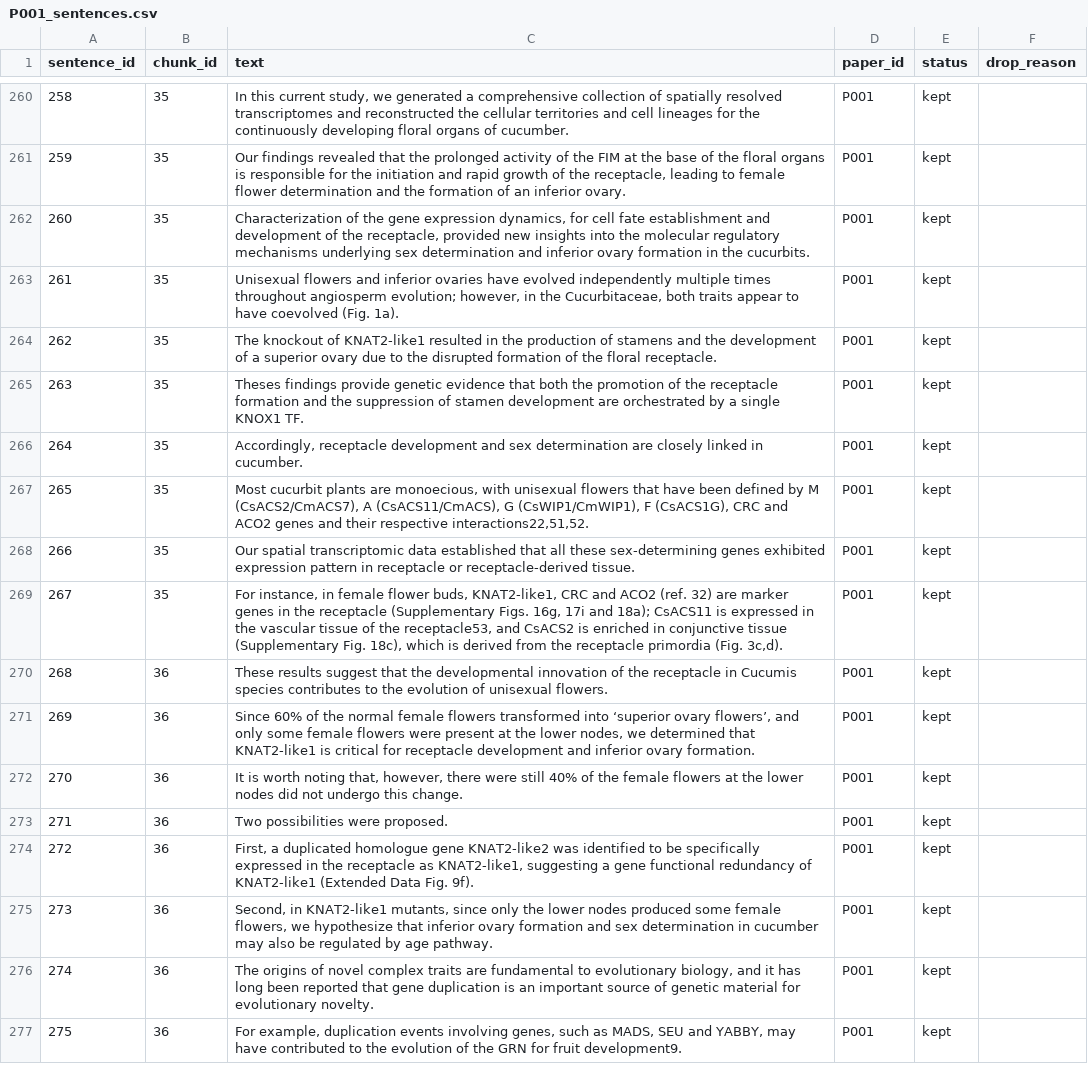
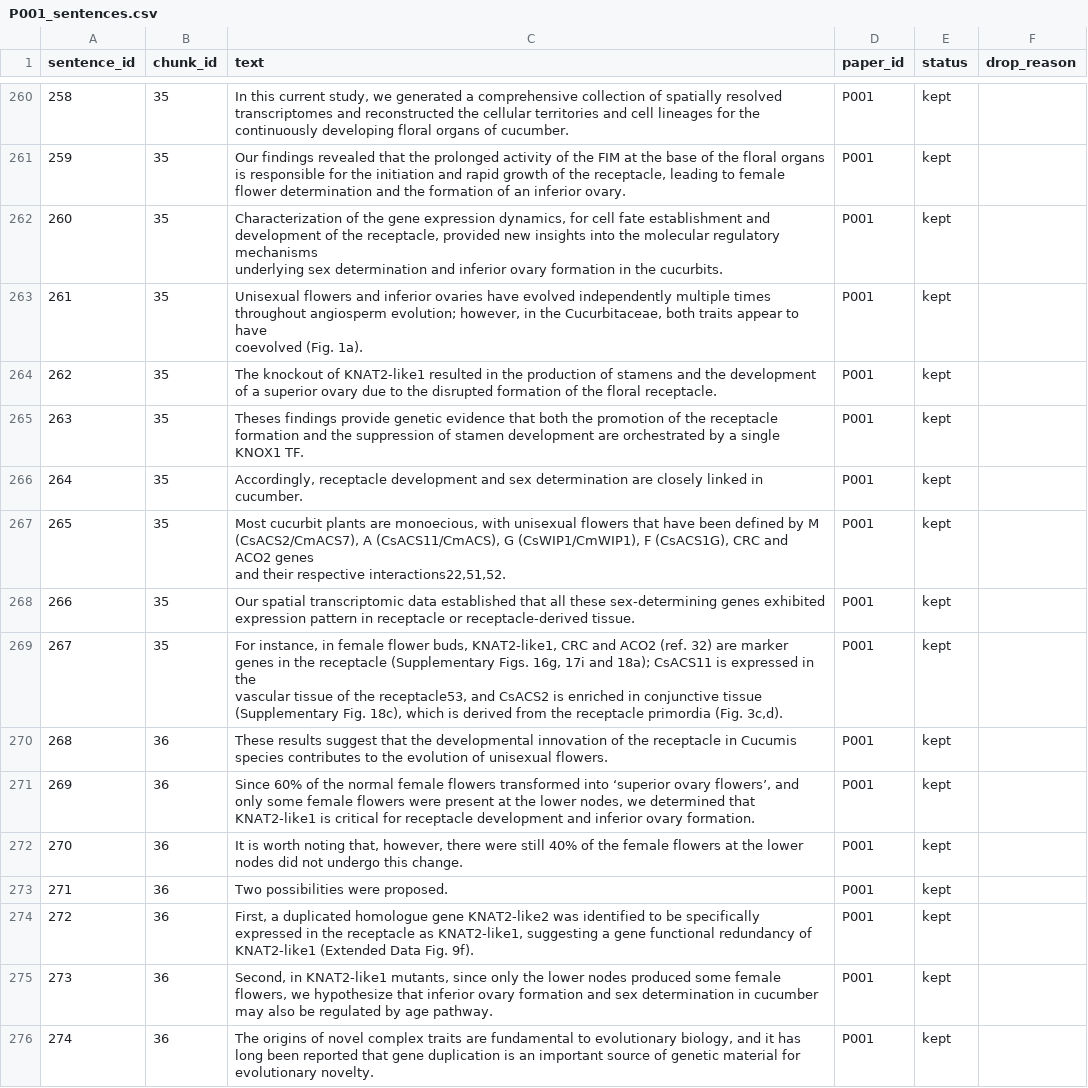
Before and after one commit to Miirranda/PlantSci_Dist, a CSV file: data/annotations/P001/P001_sentences.csv, drawn as a sheet; only a part is shown, gaps mark what is left out; the shorter side is filled out with more unchanged rows.

```diff
--- a/data/annotations/P001/P001_sentences.csv
+++ b/data/annotations/P001/P001_sentences.csv
@@ -261,4 +261,6 @@
 259,35,"Our findings revealed that the prolonged activity of the FIM at the base of the floral organs is responsible for the initiation and rapid growth of the receptacle, leading to female flower determination and the formation of an inferior ovary.",P001,kept,
-260,35,"Characterization of the gene expression dynamics, for cell fate establishment and development of the receptacle, provided new insights into the molecular regulatory mechanisms underlying sex determination and inferior ovary formation in the cucurbits.",P001,kept,
-261,35,"Unisexual flowers and inferior ovaries have evolved independently multiple times throughout angiosperm evolution; however, in the Cucurbitaceae, both traits appear to have coevolved (Fig. 1a).",P001,kept,
+260,35,"Characterization of the gene expression dynamics, for cell fate establishment and development of the receptacle, provided new insights into the molecular regulatory mechanisms
+ underlying sex determination and inferior ovary formation in the cucurbits.",P001,kept,
+261,35,"Unisexual flowers and inferior ovaries have evolved independently multiple times throughout angiosperm evolution; however, in the Cucurbitaceae, both traits appear to have
+coevolved (Fig. 1a).",P001,kept,
 262,35,The knockout of KNAT2-like1 resulted in the production of stamens and the development of a superior ovary due to the disrupted formation of the floral receptacle.,P001,kept,
@@ -266,5 +268,7 @@
 264,35,"Accordingly, receptacle development and sex determination are closely linked in cucumber.",P001,kept,
-265,35,"Most cucurbit plants are monoecious, with unisexual flowers that have been defined by M (CsACS2/CmACS7), A (CsACS11/CmACS), G (CsWIP1/CmWIP1), F (CsACS1G), CRC and ACO2 genes and their respective interactions22,51,52.",P001,kept,
+265,35,"Most cucurbit plants are monoecious, with unisexual flowers that have been defined by M (CsACS2/CmACS7), A (CsACS11/CmACS), G (CsWIP1/CmWIP1), F (CsACS1G), CRC and ACO2 genes
+ and their respective interactions22,51,52.",P001,kept,
 266,35,Our spatial transcriptomic data established that all these sex-determining genes exhibited expression pattern in receptacle or receptacle-derived tissue.,P001,kept,
-267,35,"For instance, in female flower buds, KNAT2-like1, CRC and ACO2 (ref. 32) are marker genes in the receptacle (Supplementary Figs. 16g, 17i and 18a); CsACS11 is expressed in the vascular tissue of the receptacle53, and CsACS2 is enriched in conjunctive tissue (Supplementary Fig. 18c), which is derived from the receptacle primordia (Fig. 3c,d).",P001,kept,
+267,35,"For instance, in female flower buds, KNAT2-like1, CRC and ACO2 (ref. 32) are marker genes in the receptacle (Supplementary Figs. 16g, 17i and 18a); CsACS11 is expressed in the
+ vascular tissue of the receptacle53, and CsACS2 is enriched in conjunctive tissue (Supplementary Fig. 18c), which is derived from the receptacle primordia (Fig. 3c,d).",P001,kept,
 268,36,These results suggest that the developmental innovation of the receptacle in Cucumis species contributes to the evolution of unisexual flowers.,P001,kept,
```
Also changed, not shown: 7 other files.
